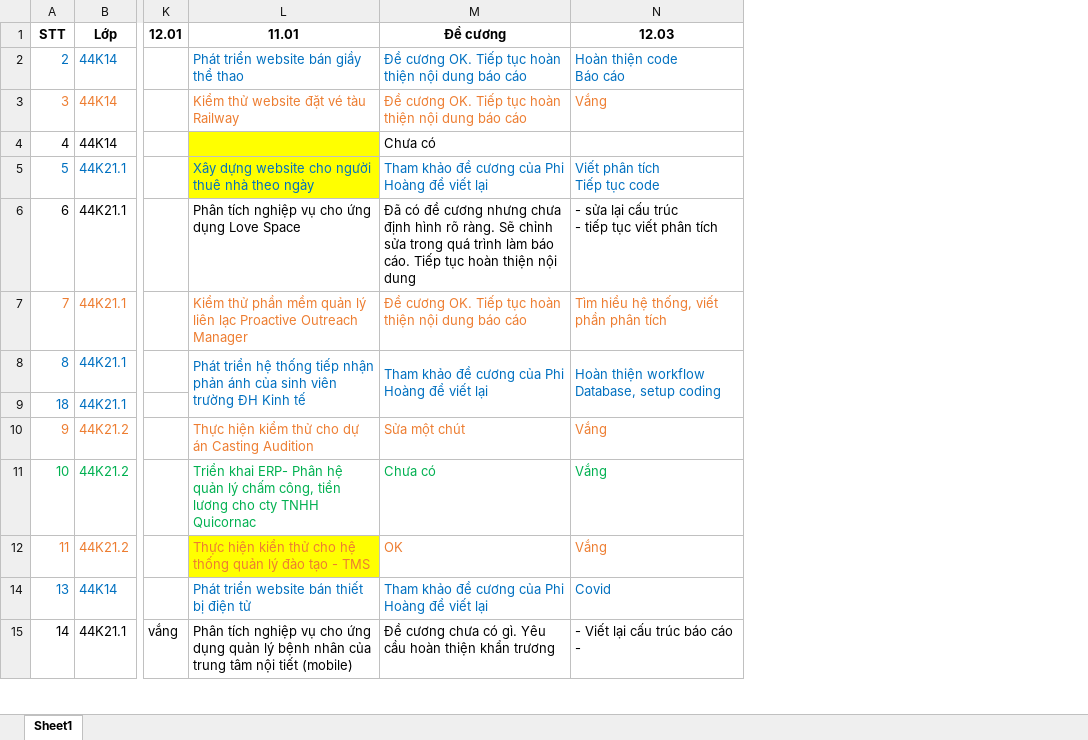
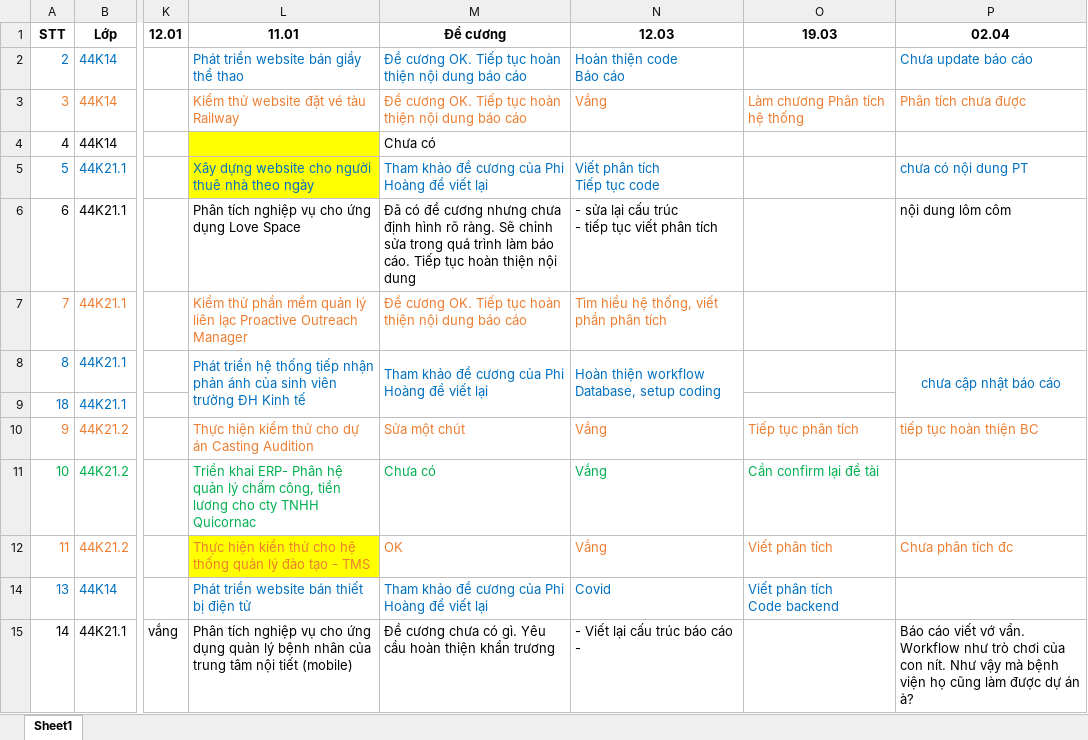
Before and after one commit to nhamct/ThucTapTN_2021_2022_2, an Excel workbook: Tracking.xlsx, sheet Sheet1, drawn as a sheet; only a part is shown, gaps mark what is left out; values as stored, in another font and other column widths than the file's, no borders; ↵ is a line break in a cell; the diff names each change by its address in the sheet, - before the commit and + after, or states it on an @@ line.

```diff
--- a/Tracking.xlsx (sheet Sheet1)
+++ b/Tracking.xlsx (sheet Sheet1)
+column O, rows 1-14: 19.03 |  | Làm chương Phân tích hệ thống |  |  |  |  |  |  | Tiếp tục phân tích | Cần confirm lại đề tài | Viết phân tích | Viết phân tích ↵ Code backend
+column P, rows 1-15: 02.04 | Chưa update báo cáo | Phân tích chưa được |  | chưa có nội dung PT | nội dung lôm côm |  | chưa cập nhật báo cáo |  | tiếp tục hoàn thiện BC |  | Chưa phân tích đc |  | Báo cáo viết vớ vẩn. Workflow như trò chơi của con nít. Như vậy mà bệnh viện họ cũng làm được dự án à?
```
Also changed, not shown: 7 other files.
